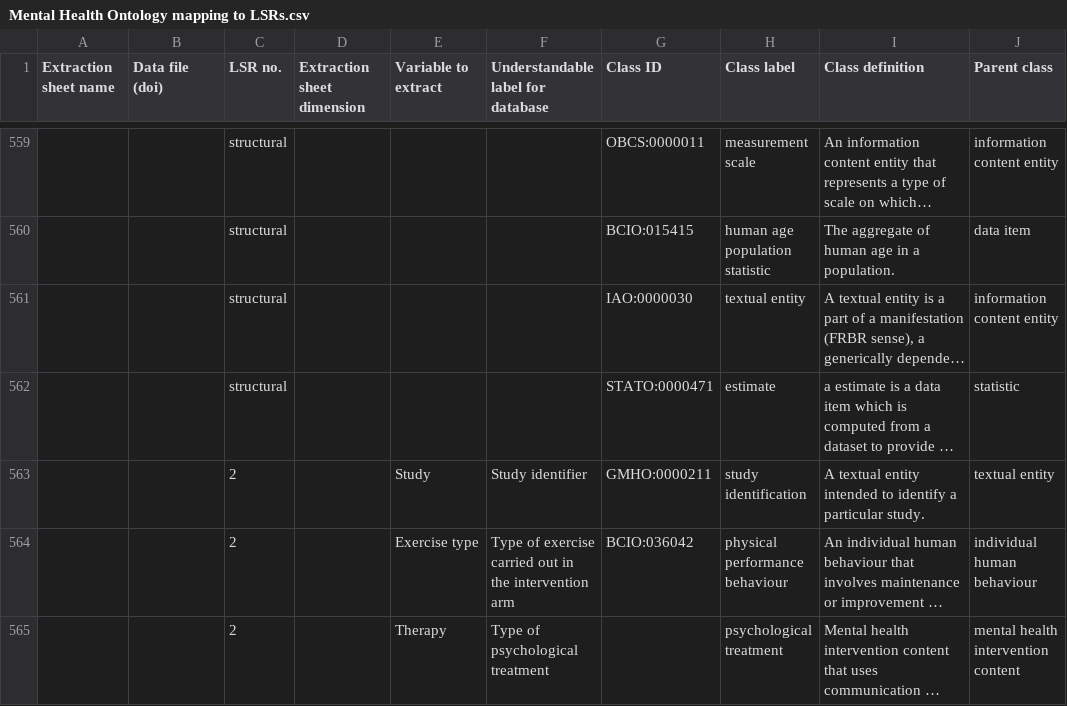
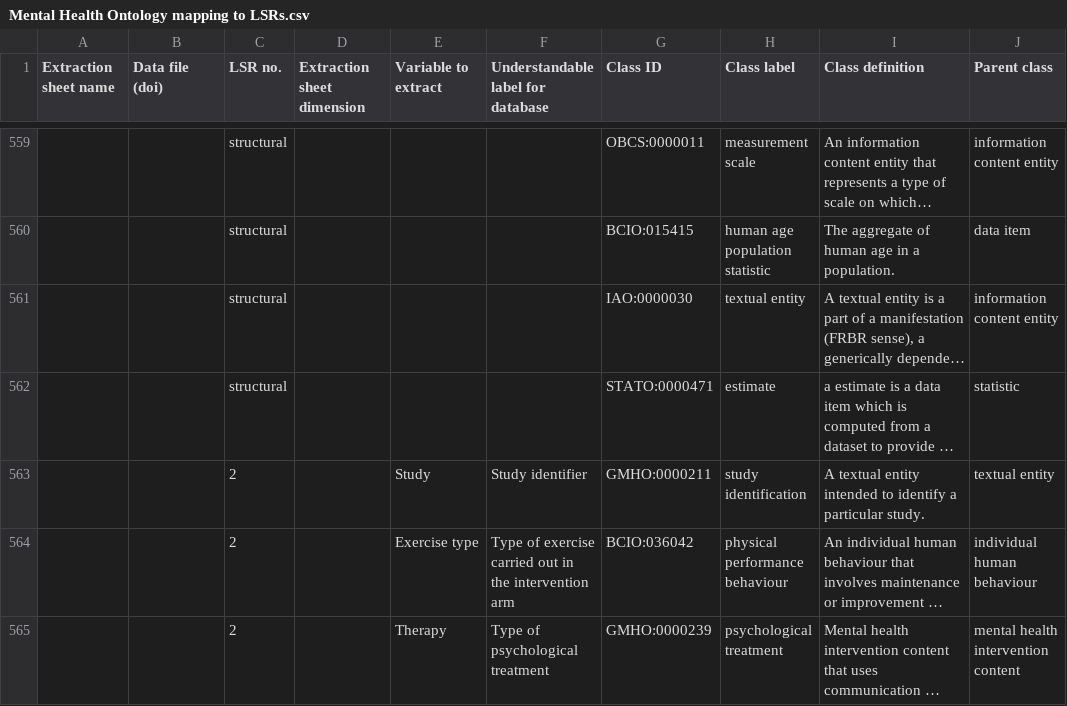
Before and after one commit to galenos-project/mental-health-ontology, a CSV file: Mapping to LSRs/Mental Health Ontology mapping to LSRs.csv, drawn as a sheet; only a part is shown, gaps mark what is left out; long unchanged cells end in …; the diff names each change by its address in the sheet, - before the commit and + after, or states it on an @@ line.

```diff
--- a/Mapping to LSRs/Mental Health Ontology mapping to LSRs.csv
+++ b/Mapping to LSRs/Mental Health Ontology mapping to LSRs.csv
-G565 (Class ID): (empty)
+G565 (Class ID): GMHO:0000239
```
